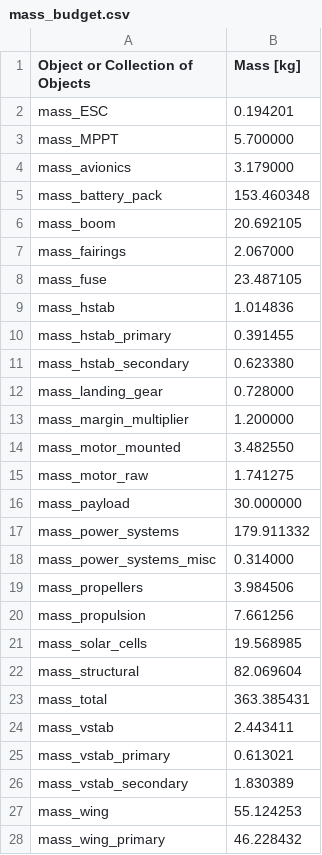
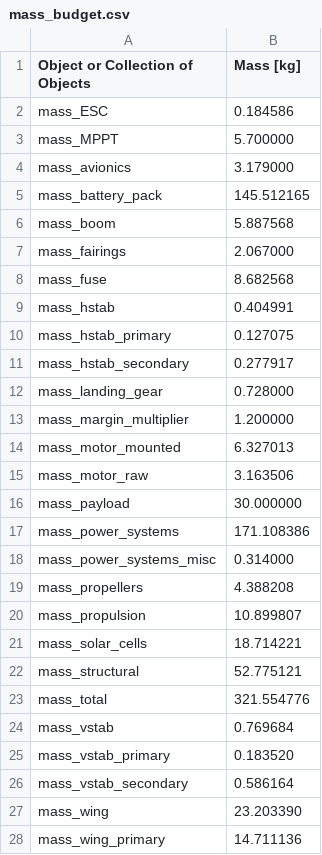
Before and after one commit to peterdsharpe/DawnDesignTool, a CSV file: mass_budget.csv, drawn as a sheet; only a part is shown; the diff covers the shown part only.

```diff
--- a/mass_budget.csv
+++ b/mass_budget.csv
@@ -1,28 +1,28 @@
 Object or Collection of Objects, Mass [kg],
-mass_ESC, 0.194201,
+mass_ESC, 0.184586,
 mass_MPPT, 5.700000,
 mass_avionics, 3.179000,
-mass_battery_pack, 153.460348,
-mass_boom, 20.692105,
+mass_battery_pack, 145.512165,
+mass_boom, 5.887568,
 mass_fairings, 2.067000,
-mass_fuse, 23.487105,
-mass_hstab, 1.014836,
-mass_hstab_primary, 0.391455,
-mass_hstab_secondary, 0.623380,
+mass_fuse, 8.682568,
+mass_hstab, 0.404991,
+mass_hstab_primary, 0.127075,
+mass_hstab_secondary, 0.277917,
 mass_landing_gear, 0.728000,
 mass_margin_multiplier, 1.200000,
-mass_motor_mounted, 3.482550,
-mass_motor_raw, 1.741275,
+mass_motor_mounted, 6.327013,
+mass_motor_raw, 3.163506,
 mass_payload, 30.000000,
-mass_power_systems, 179.911332,
+mass_power_systems, 171.108386,
 mass_power_systems_misc, 0.314000,
-mass_propellers, 3.984506,
-mass_propulsion, 7.661256,
-mass_solar_cells, 19.568985,
-mass_structural, 82.069604,
-mass_total, 363.385431,
-mass_vstab, 2.443411,
-mass_vstab_primary, 0.613021,
-mass_vstab_secondary, 1.830389,
-mass_wing, 55.124253,
-mass_wing_primary, 46.228432,
+mass_propellers, 4.388208,
+mass_propulsion, 10.899807,
+mass_solar_cells, 18.714221,
+mass_structural, 52.775121,
+mass_total, 321.554776,
+mass_vstab, 0.769684,
+mass_vstab_primary, 0.183520,
+mass_vstab_secondary, 0.586164,
+mass_wing, 23.203390,
+mass_wing_primary, 14.711136,
```
Also changed, not shown: 2 edited cells elsewhere in this file, 1 other file.
